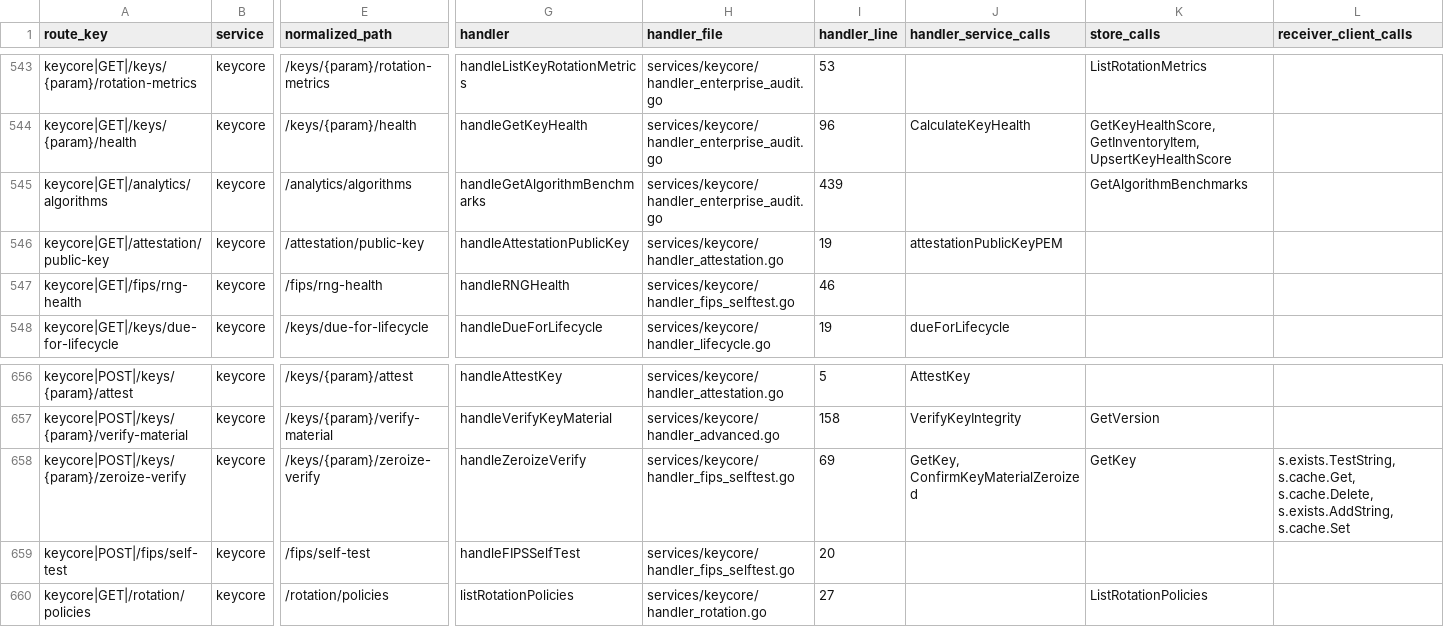
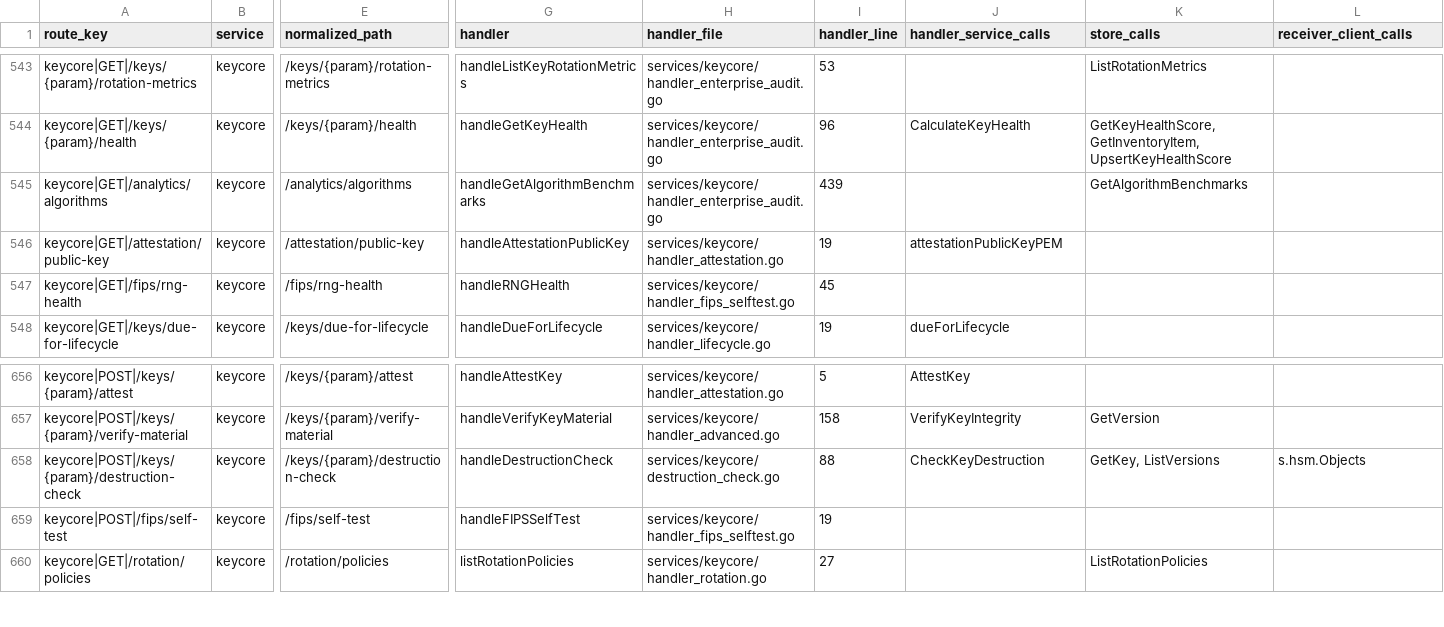
Before and after one commit to nishanttrana/KMSBeta, a CSV file: docs/generated/request-flows.csv, drawn as a sheet; only a part is shown, gaps mark what is left out; removed rows and columns are numbered as before the commit, all else as after; rows hold the shown columns only; the diff names each change by its address in the sheet, - before the commit and + after, or states it on an @@ line.

```diff
--- a/docs/generated/request-flows.csv
+++ b/docs/generated/request-flows.csv
-I547 (handler_line): 46
+I547 (handler_line): 45
-row 658: keycore|POST|/keys/{param}/zeroize-verify | keycore | /keys/{param}/zeroize-verify | handleZeroizeVerify | services/keycore/handler_fips_selftest.go | 69 | GetKey, ConfirmKeyMaterialZeroized | GetKey | s.exists.TestString, s.cache.Get, s.cache.Delete, s.exists.AddString, s.cache.Set
+row 658: keycore|POST|/keys/{param}/destruction-check | keycore | /keys/{param}/destruction-check | handleDestructionCheck | services/keycore/destruction_check.go | 88 | CheckKeyDestruction | GetKey, ListVersions | s.hsm.Objects
-I659 (handler_line): 20
+I659 (handler_line): 19
```
Also changed, not shown: docs/generated/backend-routes.csv, 18 other files.
